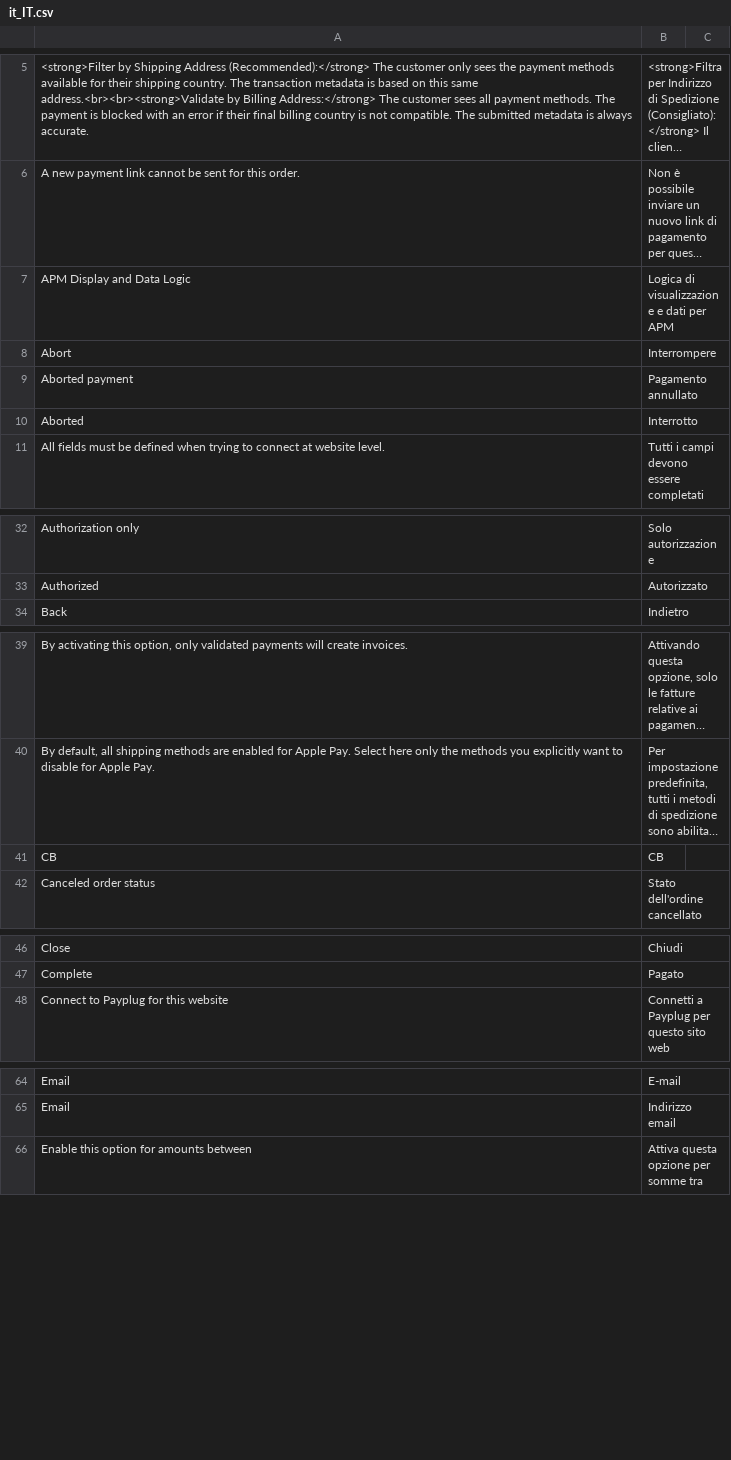
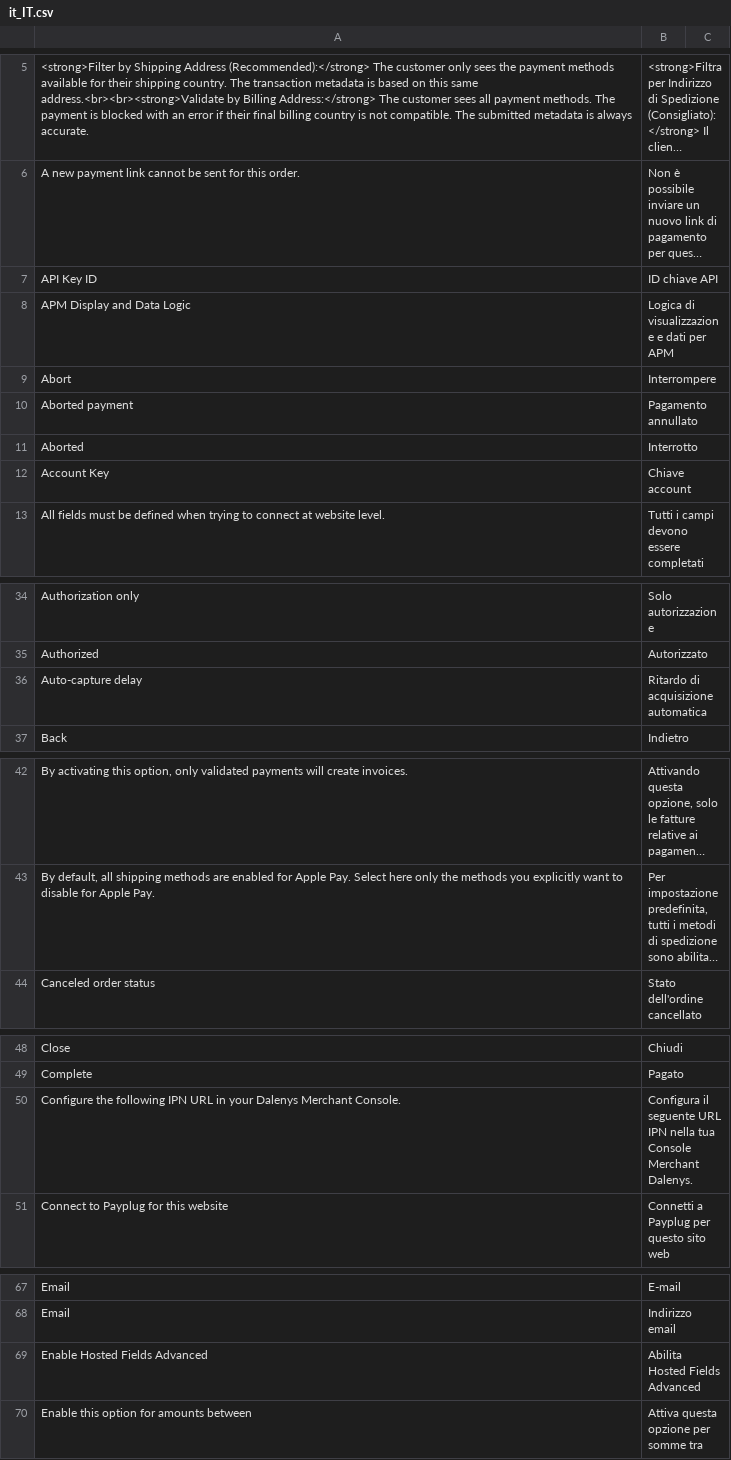
Before and after one commit to payplug/payplug-magento2, a CSV file: i18n/it_IT.csv, drawn as a sheet; only a part is shown, gaps mark what is left out; long unchanged cells end in …; removed rows and columns are numbered as before the commit, all else as after; the diff covers the shown part only; the diff names each change by its address in the sheet, - before the commit and + after, or states it on an @@ line.

Commit message:
MAG-632: Add Hosted Fields payment mode

```diff
--- a/i18n/it_IT.csv
+++ b/i18n/it_IT.csv
+row 7: API Key ID | ID chiave API
+row 12: Account Key | Chiave account
+row 36: Auto-capture delay | Ritardo di acquisizione automatica
-row 41: CB | CB
+row 50: Configure the following IPN URL in your Dalenys Merchant Console. | Configura il seguente URL IPN nella tua Console Merchant Dalenys.
+row 69: Enable Hosted Fields Advanced | Abilita Hosted Fields Advanced
```
Also changed, not shown: 4 added rows and 1 removed row elsewhere in this file, i18n/en_US.csv, i18n/es_ES.csv, 56 other files.
